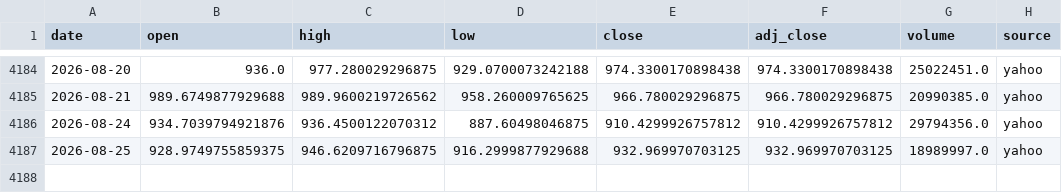
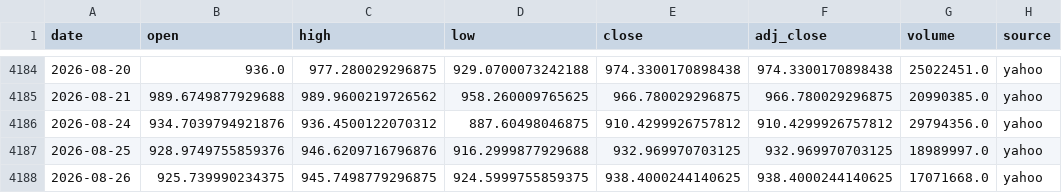
Before and after one commit to SANGMOLEE/soxl-data, a CSV file: data/prices/MU.csv, drawn as a sheet; only a part is shown, gaps mark what is left out.

```diff
--- a/data/prices/MU.csv
+++ b/data/prices/MU.csv
@@ -4186,2 +4186,3 @@ date,open,high,low,close,adj_close,volume,source
 2026-08-24,934.7039794921876,936.4500122070312,887.60498046875,910.4299926757812,910.4299926757812,29794356.0,yahoo
-2026-08-25,928.9749755859375,946.6209716796875,916.2999877929688,932.969970703125,932.969970703125,18989997.0,yahoo
+2026-08-25,928.9749755859376,946.6209716796876,916.2999877929688,932.969970703125,932.969970703125,18989997.0,yahoo
+2026-08-26,925.739990234375,945.7498779296875,924.5999755859375,938.4000244140625,938.4000244140625,17071668.0,yahoo
```
Also changed, not shown: data/prices/NVDA.csv, data/prices/SOXL.csv, 13 other files.
